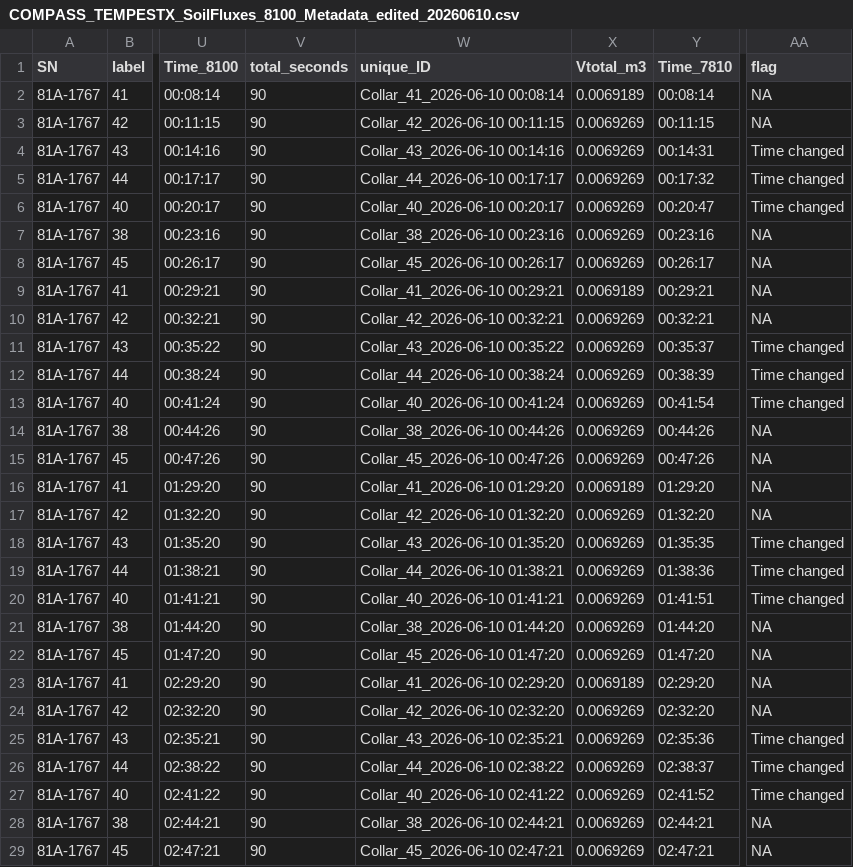
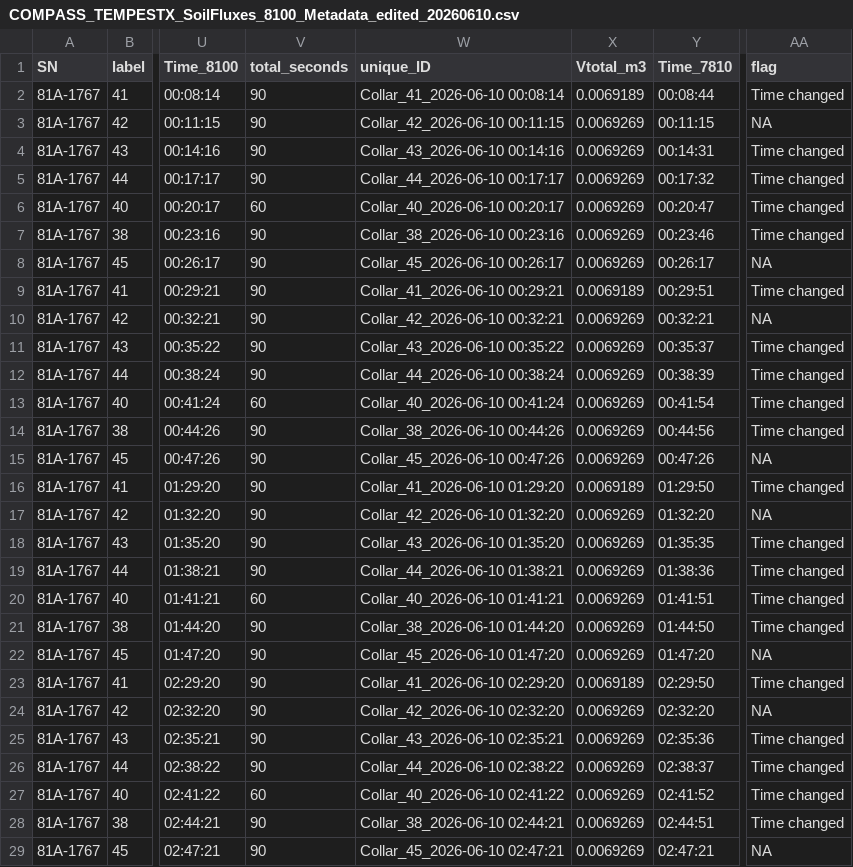
Before and after one commit to COMPASS-DOE/STEEP-CF-autochambers, a CSV file: Processed_Data/COMPASS_TEMPESTX_SoilFluxes_8100_Metadata_edited_20260610.csv, drawn as a sheet; only a part is shown, gaps mark what is left out; the diff covers the shown part only; the diff names each change by its address in the sheet, - before the commit and + after, or states it on an @@ line.

Commit message:
20260610 N2O fluxes

```diff
--- a/Processed_Data/COMPASS_TEMPESTX_SoilFluxes_8100_Metadata_edited_20260610.csv
+++ b/Processed_Data/COMPASS_TEMPESTX_SoilFluxes_8100_Metadata_edited_20260610.csv
-Y2 (Time_7810): 00:08:14
+Y2 (Time_7810): 00:08:44
-AA2 (flag): NA
+AA2 (flag): Time changed
-V6 (total_seconds): 90
+V6 (total_seconds): 60
-Y7 (Time_7810): 00:23:16
+Y7 (Time_7810): 00:23:46
-AA7 (flag): NA
+AA7 (flag): Time changed
-Y9 (Time_7810): 00:29:21
+Y9 (Time_7810): 00:29:51
-AA9 (flag): NA
+AA9 (flag): Time changed
-V13 (total_seconds): 90
+V13 (total_seconds): 60
-Y14 (Time_7810): 00:44:26
+Y14 (Time_7810): 00:44:56
-AA14 (flag): NA
+AA14 (flag): Time changed
-Y16 (Time_7810): 01:29:20
+Y16 (Time_7810): 01:29:50
-AA16 (flag): NA
+AA16 (flag): Time changed
-V20 (total_seconds): 90
+V20 (total_seconds): 60
-Y21 (Time_7810): 01:44:20
+Y21 (Time_7810): 01:44:50
-AA21 (flag): NA
+AA21 (flag): Time changed
-Y23 (Time_7810): 02:29:20
+Y23 (Time_7810): 02:29:50
-AA23 (flag): NA
+AA23 (flag): Time changed
-V27 (total_seconds): 90
+V27 (total_seconds): 60
-Y28 (Time_7810): 02:44:21
+Y28 (Time_7810): 02:44:51
-AA28 (flag): NA
+AA28 (flag): Time changed
```
Also changed, not shown: 154 edited cells elsewhere in this file, 5 other files.
